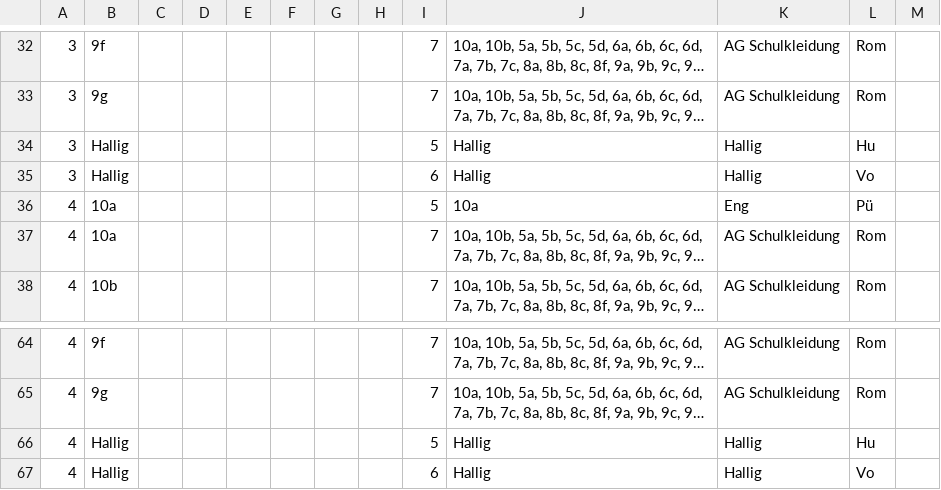
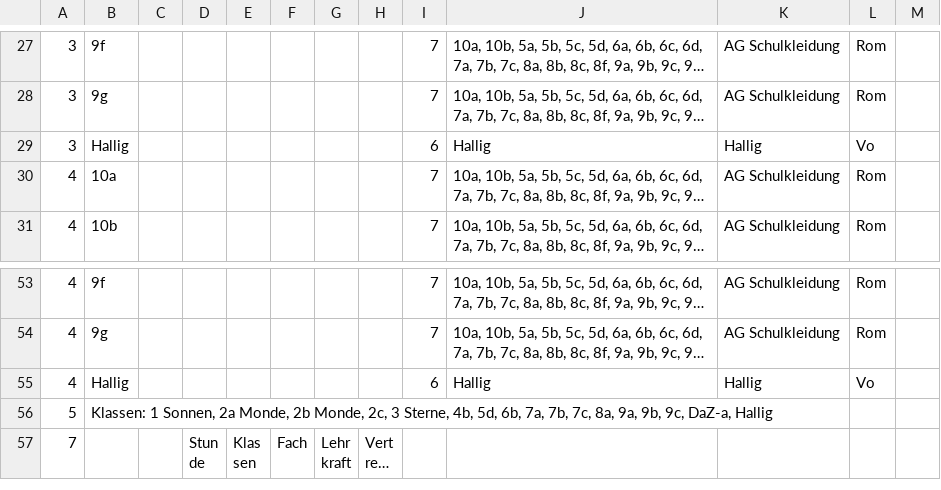
Before and after one commit to iluvatar80/untis-monitor, a CSV file: docs/webuntis_subst.csv, drawn as a sheet; only a part is shown, gaps mark what is left out; the shorter side is filled out with more unchanged rows; long unchanged cells end in …; the diff covers the shown part only; the diff names each change by its address in the sheet, - before the commit and + after, or states it on an @@ line.

```diff
--- a/docs/webuntis_subst.csv
+++ b/docs/webuntis_subst.csv
-row 34: 3 | Hallig |  |  |  |  |  |  | 5 | Hallig | Hallig | Hu
-row 36: 4 | 10a |  |  |  |  |  |  | 5 | 10a | Eng | Pü
-row 66: 4 | Hallig |  |  |  |  |  |  | 5 | Hallig | Hallig | Hu
```
Also changed, not shown: 9 removed rows elsewhere in this file, docs/untis_subst_normalized.csv, 6 other files.
